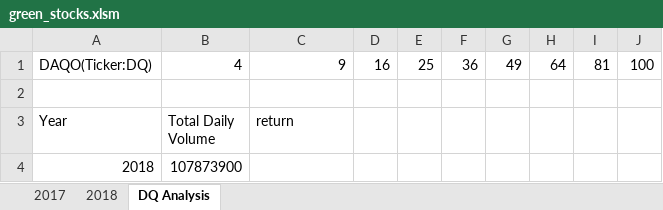
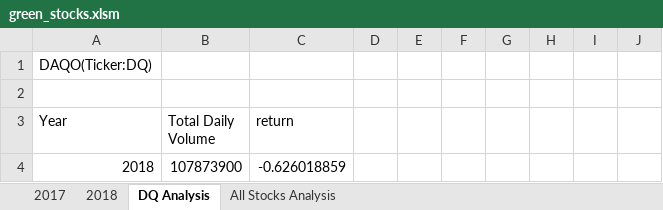
Before and after one commit to razraz77/stock-analysis, an Excel workbook: green_stocks.xlsm, sheet DQ Analysis, drawn as a sheet; values as stored, in another font and other column widths than the file's, no borders; the diff names each change by its address in the sheet, - before the commit and + after, or states it on an @@ line.

Commit message:
Add files via upload

```diff
--- a/green_stocks.xlsm (sheet DQ Analysis)
+++ b/green_stocks.xlsm (sheet DQ Analysis)
+sheet tab: All Stocks Analysis
-B1 (Total Daily Volume): 4
+B1 (Total Daily Volume): (empty)
-C1 (return): 9
+C1 (return): (empty)
-D1: 16
+D1: (empty)
-E1: 25
+E1: (empty)
-F1: 36
+F1: (empty)
-G1: 49
+G1: (empty)
-H1: 64
+H1: (empty)
-I1: 81
+I1: (empty)
-J1: 100
+J1: (empty)
-C4 (return): (empty)
+C4 (return): -0.626018859
```
